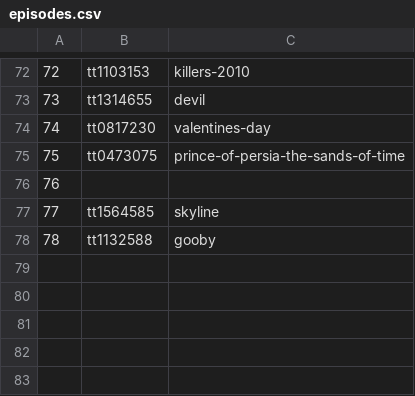
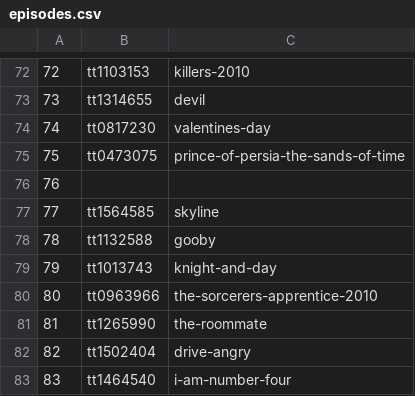
Before and after one commit to IanWhitney/flophouserecommends, a CSV file: episodes.csv, drawn as a sheet; only a part is shown, gaps mark what is left out; the diff names each change by its address in the sheet, - before the commit and + after, or states it on an @@ line.

Commit message:
episodes up to 83/343

```diff
--- a/episodes.csv
+++ b/episodes.csv
+row 79: 79 | tt1013743 | knight-and-day
+row 80: 80 | tt0963966 | the-sorcerers-apprentice-2010
+row 81: 81 | tt1265990 | the-roommate
+row 82: 82 | tt1502404 | drive-angry
+row 83: 83 | tt1464540 | i-am-number-four
```
